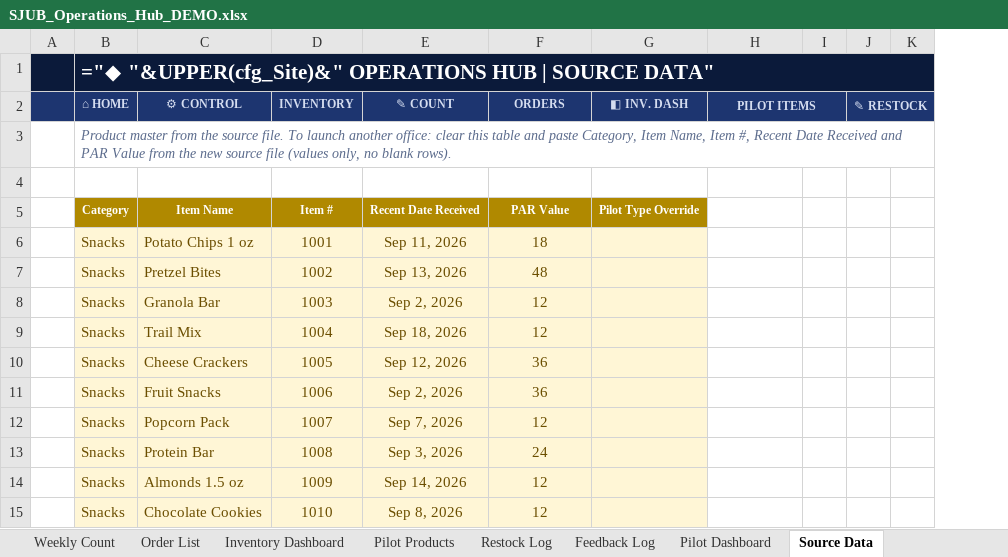
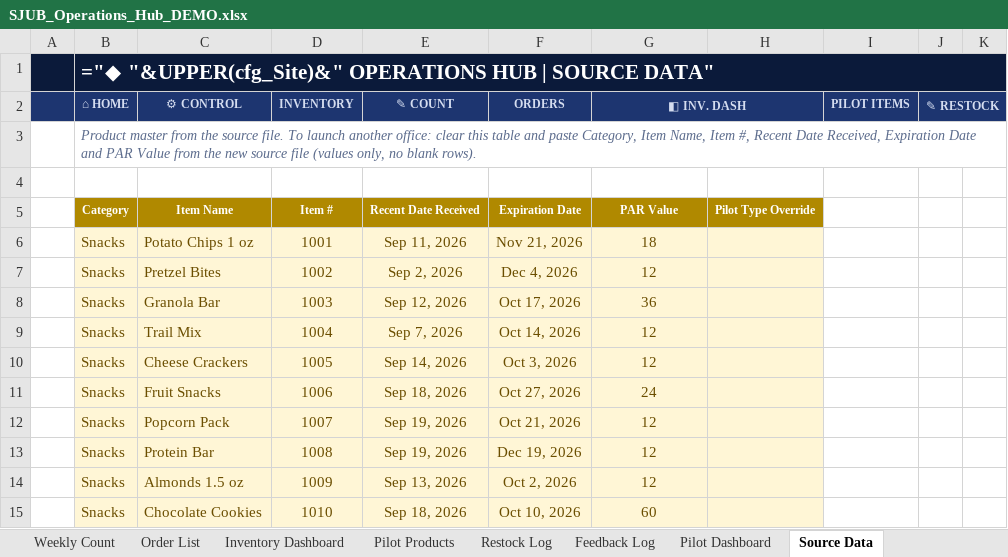
Before and after one commit to frances01149-jpg/The-Automations-Lab, an Excel workbook: ops-hub/output/SJUB_Operations_Hub_DEMO.xlsx, sheet Source Data, drawn as a sheet; only a part is shown; values as stored, in another font and other column widths than the file's, no borders; formulas without a stored value are shown as written; table styles not drawn; removed rows and columns are numbered as before the commit, all else as after; the diff covers the shown part only; the diff names each change by its address in the sheet, - before the commit and + after, or states it on an @@ line.

```diff
--- a/ops-hub/output/SJUB_Operations_Hub_DEMO.xlsx (sheet Source Data)
+++ b/ops-hub/output/SJUB_Operations_Hub_DEMO.xlsx (sheet Source Data)
+column H, row 5: Pilot Type Override
-column I, empty
+G2:H2 merged
-H2:I2 merged
-B3 (⌂ HOME): …Recent Date Received and PAR…
+B3 (⌂ HOME): …Recent Date Received, Expiration Date and PAR…
-F5 (ORDERS): PAR Value
+F5 (ORDERS): Expiration Date
-G5 (◧ INV. DASH): Pilot Type Override
+G5 (◧ INV. DASH): PAR Value
-F6 (ORDERS): 18
+F6 (ORDERS): Nov 21, 2026
-G6 (◧ INV. DASH): (empty)
+G6 (◧ INV. DASH): 18
-E7 (✎ COUNT): Sep 13, 2026
+E7 (✎ COUNT): Sep 2, 2026
-F7 (ORDERS): 48
+F7 (ORDERS): Dec 4, 2026
-G7 (◧ INV. DASH): (empty)
+G7 (◧ INV. DASH): 12
-E8 (✎ COUNT): Sep 2, 2026
+E8 (✎ COUNT): Sep 12, 2026
-F8 (ORDERS): 12
+F8 (ORDERS): Oct 17, 2026
-G8 (◧ INV. DASH): (empty)
+G8 (◧ INV. DASH): 36
-E9 (✎ COUNT): Sep 18, 2026
+E9 (✎ COUNT): Sep 7, 2026
-F9 (ORDERS): 12
+F9 (ORDERS): Oct 14, 2026
-G9:G10 (◧ INV. DASH): (empty)
+G9:G10 (◧ INV. DASH): 12
-E10 (✎ COUNT): Sep 12, 2026
+E10 (✎ COUNT): Sep 14, 2026
-F10 (ORDERS): 36
+F10 (ORDERS): Oct 3, 2026
-E11 (✎ COUNT): Sep 2, 2026
+E11 (✎ COUNT): Sep 18, 2026
-F11 (ORDERS): 36
+F11 (ORDERS): Oct 27, 2026
-G11 (◧ INV. DASH): (empty)
+G11 (◧ INV. DASH): 24
-E12 (✎ COUNT): Sep 7, 2026
+E12 (✎ COUNT): Sep 19, 2026
-F12 (ORDERS): 12
+F12 (ORDERS): Oct 21, 2026
-G12:G14 (◧ INV. DASH): (empty)
+G12:G14 (◧ INV. DASH): 12
-E13 (✎ COUNT): Sep 3, 2026
+E13 (✎ COUNT): Sep 19, 2026
-F13 (ORDERS): 24
+F13 (ORDERS): Dec 19, 2026
-E14 (✎ COUNT): Sep 14, 2026
+E14 (✎ COUNT): Sep 13, 2026
-F14 (ORDERS): 12
+F14 (ORDERS): Oct 2, 2026
-E15 (✎ COUNT): Sep 8, 2026
+E15 (✎ COUNT): Sep 18, 2026
-F15 (ORDERS): 12
+F15 (ORDERS): Oct 10, 2026
-G15 (◧ INV. DASH): (empty)
+G15 (◧ INV. DASH): 60
```
Also changed, not shown: 83 edited cells elsewhere in this sheet, sheet Weekly Count, sheet Restock Log, sheet Inventory Dashboard, sheet Inventory Master, sheet Control Panel, ops-hub/output/SJUB_Operations_Hub.xlsx, 4 other files.
